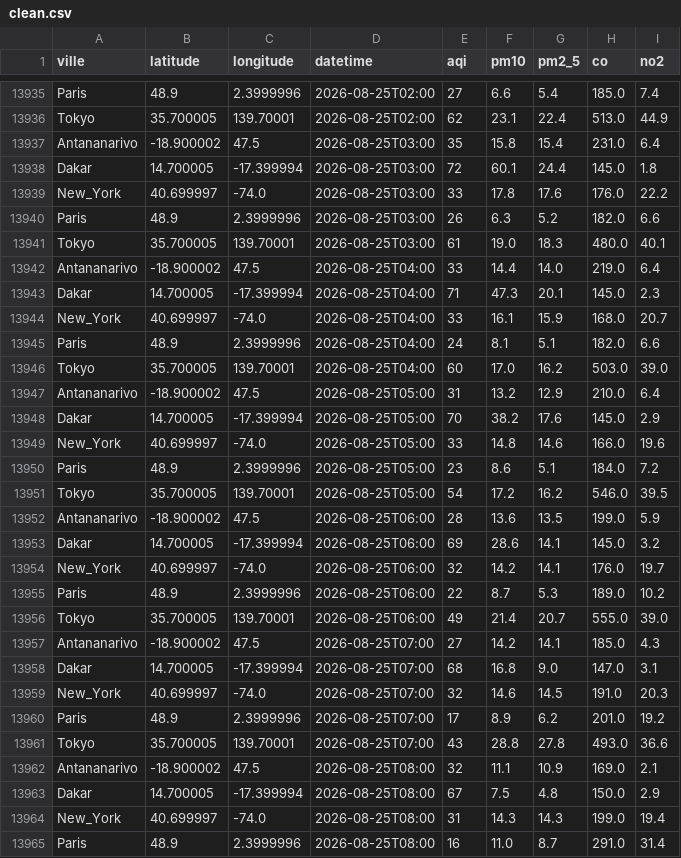
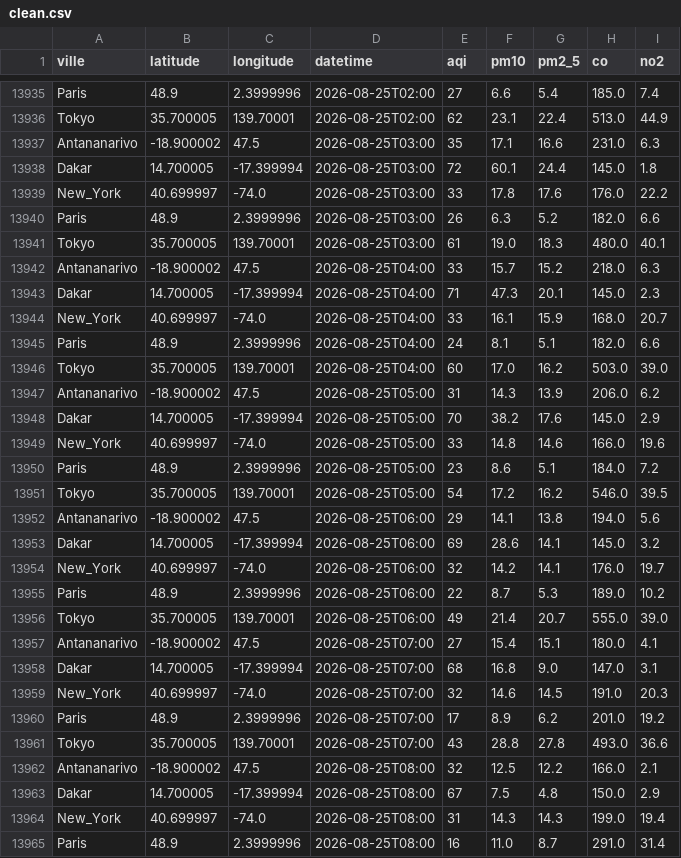
Before and after one commit to harentsoa259/DONNEE2-SquadAnalytics-1.0.1, a CSV file: data/clean/clean.csv, drawn as a sheet; only a part is shown, gaps mark what is left out; the diff covers the shown part only.

```diff
--- a/data/clean/clean.csv
+++ b/data/clean/clean.csv
@@ -13936,3 +13936,3 @@ Paris,48.9,2.3999996,2026-08-25T02:00,27,6.6,5.4,185.0,7.4
 Tokyo,35.700005,139.70001,2026-08-25T02:00,62,23.1,22.4,513.0,44.9
-Antananarivo,-18.900002,47.5,2026-08-25T03:00,35,15.8,15.4,231.0,6.4
+Antananarivo,-18.900002,47.5,2026-08-25T03:00,35,17.1,16.6,231.0,6.3
 Dakar,14.700005,-17.399994,2026-08-25T03:00,72,60.1,24.4,145.0,1.8
@@ -13941,3 +13941,3 @@ Paris,48.9,2.3999996,2026-08-25T03:00,26,6.3,5.2,182.0,6.6
 Tokyo,35.700005,139.70001,2026-08-25T03:00,61,19.0,18.3,480.0,40.1
-Antananarivo,-18.900002,47.5,2026-08-25T04:00,33,14.4,14.0,219.0,6.4
+Antananarivo,-18.900002,47.5,2026-08-25T04:00,33,15.7,15.2,218.0,6.3
 Dakar,14.700005,-17.399994,2026-08-25T04:00,71,47.3,20.1,145.0,2.3
@@ -13946,3 +13946,3 @@ Paris,48.9,2.3999996,2026-08-25T04:00,24,8.1,5.1,182.0,6.6
 Tokyo,35.700005,139.70001,2026-08-25T04:00,60,17.0,16.2,503.0,39.0
-Antananarivo,-18.900002,47.5,2026-08-25T05:00,31,13.2,12.9,210.0,6.4
+Antananarivo,-18.900002,47.5,2026-08-25T05:00,31,14.3,13.9,206.0,6.2
 Dakar,14.700005,-17.399994,2026-08-25T05:00,70,38.2,17.6,145.0,2.9
@@ -13951,3 +13951,3 @@ Paris,48.9,2.3999996,2026-08-25T05:00,23,8.6,5.1,184.0,7.2
 Tokyo,35.700005,139.70001,2026-08-25T05:00,54,17.2,16.2,546.0,39.5
-Antananarivo,-18.900002,47.5,2026-08-25T06:00,28,13.6,13.5,199.0,5.9
+Antananarivo,-18.900002,47.5,2026-08-25T06:00,29,14.1,13.8,194.0,5.6
 Dakar,14.700005,-17.399994,2026-08-25T06:00,69,28.6,14.1,145.0,3.2
@@ -13956,3 +13956,3 @@ Paris,48.9,2.3999996,2026-08-25T06:00,22,8.7,5.3,189.0,10.2
 Tokyo,35.700005,139.70001,2026-08-25T06:00,49,21.4,20.7,555.0,39.0
-Antananarivo,-18.900002,47.5,2026-08-25T07:00,27,14.2,14.1,185.0,4.3
+Antananarivo,-18.900002,47.5,2026-08-25T07:00,27,15.4,15.1,180.0,4.1
 Dakar,14.700005,-17.399994,2026-08-25T07:00,68,16.8,9.0,147.0,3.1
@@ -13961,3 +13961,3 @@ Paris,48.9,2.3999996,2026-08-25T07:00,17,8.9,6.2,201.0,19.2
 Tokyo,35.700005,139.70001,2026-08-25T07:00,43,28.8,27.8,493.0,36.6
-Antananarivo,-18.900002,47.5,2026-08-25T08:00,32,11.1,10.9,169.0,2.1
+Antananarivo,-18.900002,47.5,2026-08-25T08:00,32,12.5,12.2,166.0,2.1
 Dakar,14.700005,-17.399994,2026-08-25T08:00,67,7.5,4.8,150.0,2.9
```
Also changed, not shown: 5 added rows and 32 edited cells elsewhere in this file, 7 other files.
